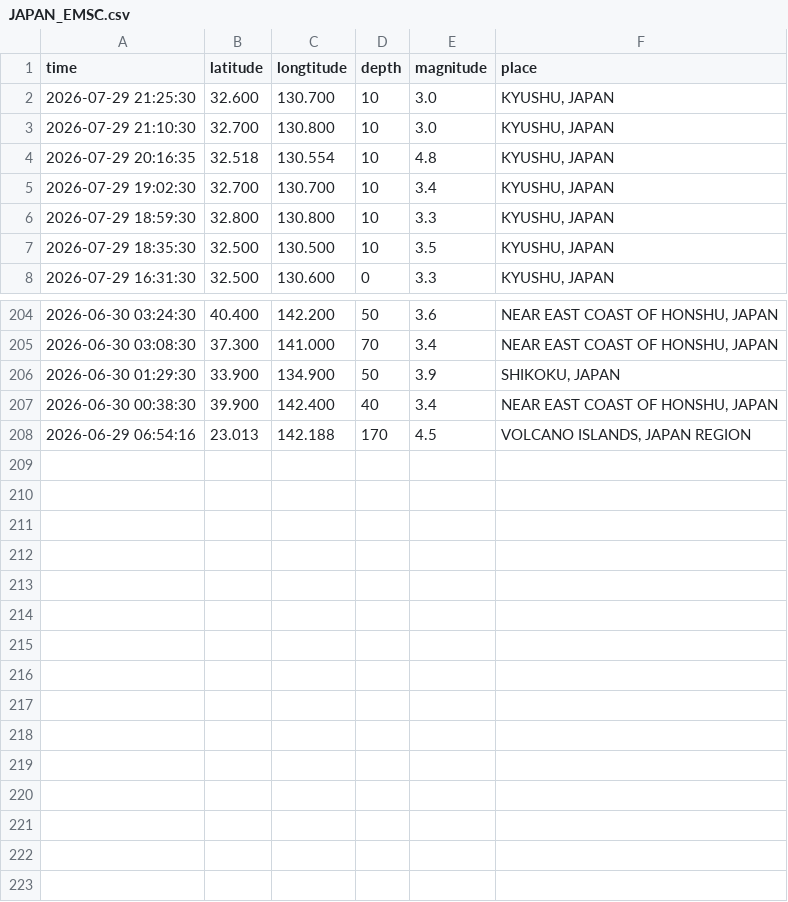
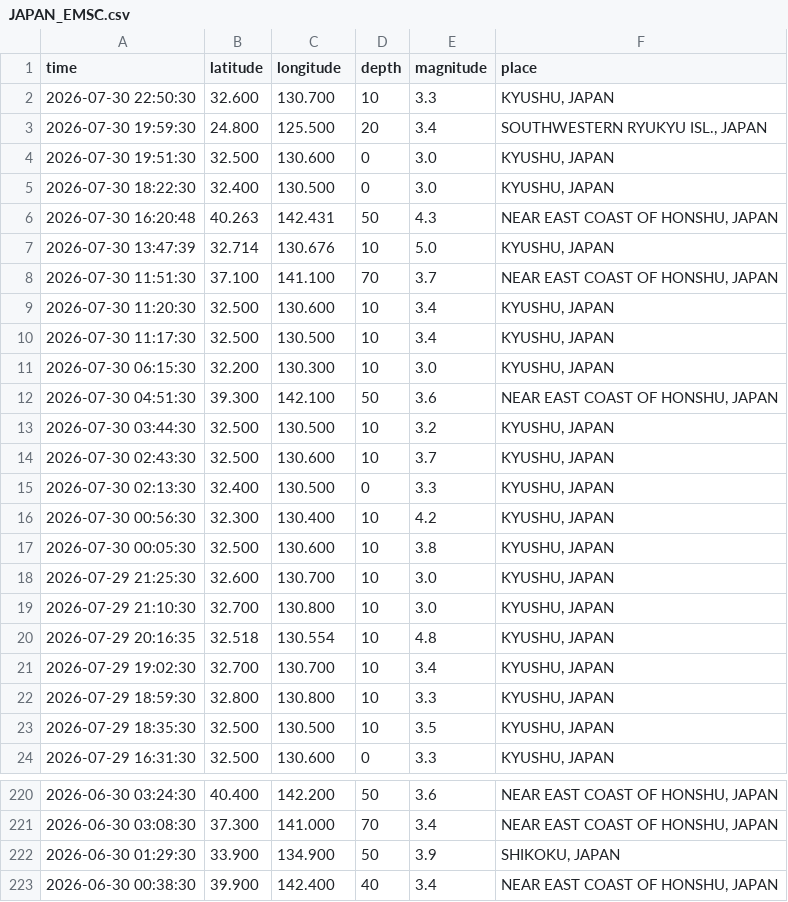
Before and after one commit to maniafzalii/EarthquakeProject, a CSV file: data/raw/JAPAN_EMSC.csv, drawn as a sheet; only a part is shown, gaps mark what is left out.

```diff
--- a/data/raw/JAPAN_EMSC.csv
+++ b/data/raw/JAPAN_EMSC.csv
@@ -1,2 +1,18 @@
-time ,latitude ,longtitude ,depth ,magnitude ,place
+time ,latitude ,longitude ,depth ,magnitude ,place
+2026-07-30 22:50:30,32.600,130.700,10,3.3,"KYUSHU, JAPAN"
+2026-07-30 19:59:30,24.800,125.500,20,3.4,"SOUTHWESTERN RYUKYU ISL., JAPAN"
+2026-07-30 19:51:30,32.500,130.600,0,3.0,"KYUSHU, JAPAN"
+2026-07-30 18:22:30,32.400,130.500,0,3.0,"KYUSHU, JAPAN"
+2026-07-30 16:20:48,40.263,142.431,50,4.3,"NEAR EAST COAST OF HONSHU, JAPAN"
+2026-07-30 13:47:39,32.714,130.676,10,5.0,"KYUSHU, JAPAN"
+2026-07-30 11:51:30,37.100,141.100,70,3.7,"NEAR EAST COAST OF HONSHU, JAPAN"
+2026-07-30 11:20:30,32.500,130.600,10,3.4,"KYUSHU, JAPAN"
+2026-07-30 11:17:30,32.500,130.500,10,3.4,"KYUSHU, JAPAN"
+2026-07-30 06:15:30,32.200,130.300,10,3.0,"KYUSHU, JAPAN"
+2026-07-30 04:51:30,39.300,142.100,50,3.6,"NEAR EAST COAST OF HONSHU, JAPAN"
+2026-07-30 03:44:30,32.500,130.500,10,3.2,"KYUSHU, JAPAN"
+2026-07-30 02:43:30,32.500,130.600,10,3.7,"KYUSHU, JAPAN"
+2026-07-30 02:13:30,32.400,130.500,0,3.3,"KYUSHU, JAPAN"
+2026-07-30 00:56:30,32.300,130.400,10,4.2,"KYUSHU, JAPAN"
+2026-07-30 00:05:30,32.500,130.600,10,3.8,"KYUSHU, JAPAN"
 2026-07-29 21:25:30,32.600,130.700,10,3.0,"KYUSHU, JAPAN"
@@ -207,2 +223 @@ time ,latitude ,longtitude ,depth ,magnitude ,place
 2026-06-30 00:38:30,39.900,142.400,40,3.4,"NEAR EAST COAST OF HONSHU, JAPAN"
-2026-06-29 06:54:16,23.013,142.188,170,4.5,"VOLCANO ISLANDS, JAPAN REGION"
```
Also changed, not shown: data/clean/cleaned_emsc.csv, 2 other files.
